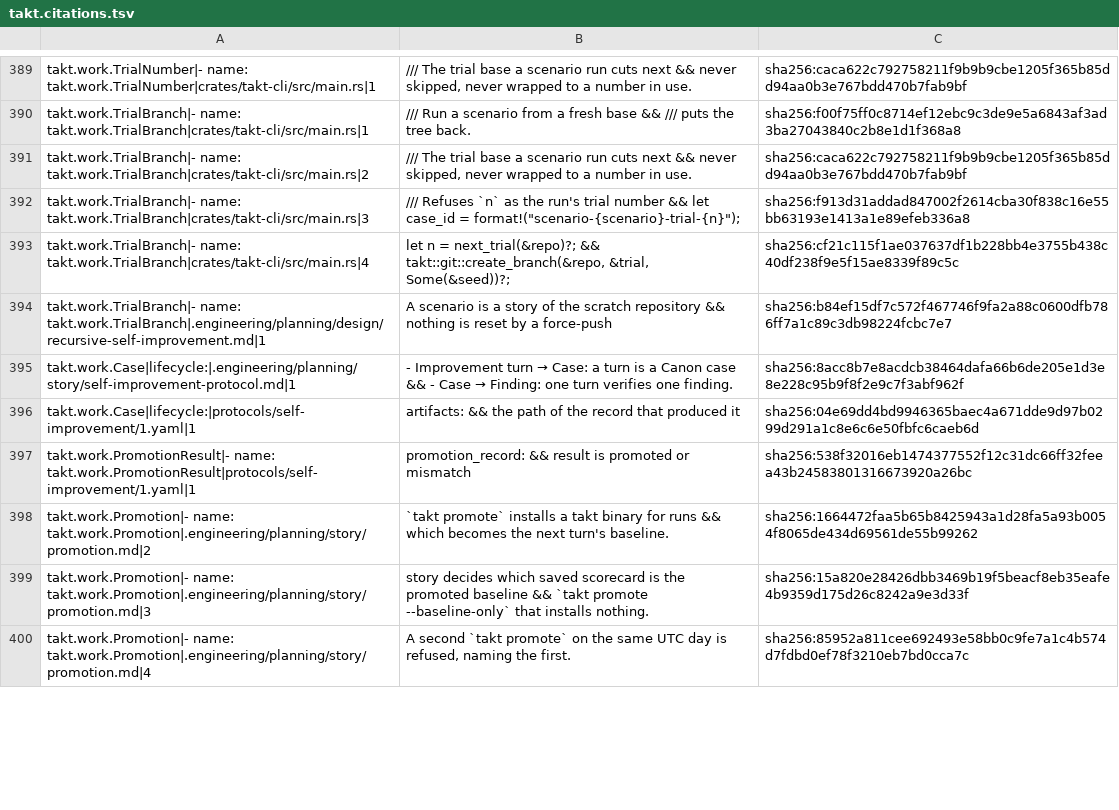
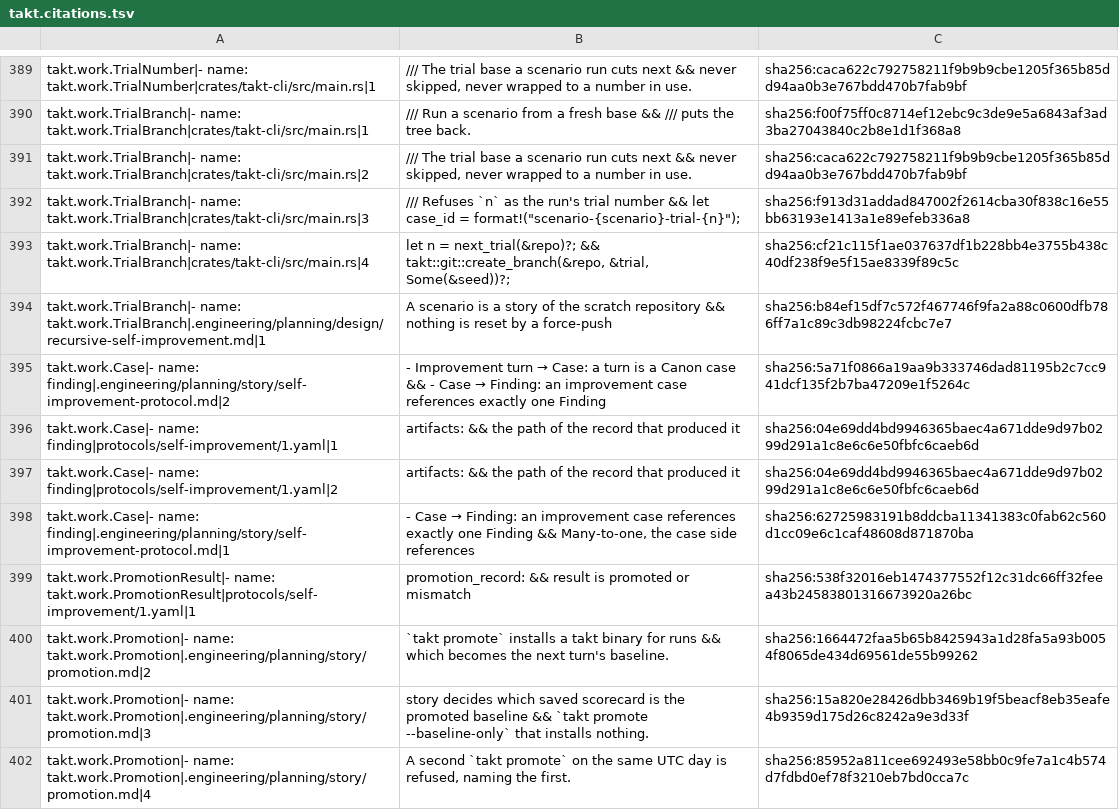
Before and after one commit to beyond10x/takt, a TSV file: ess/domains/takt.citations.tsv, drawn as a sheet; only a part is shown, gaps mark what is left out; the diff covers the shown part only.

```diff
--- a/ess/domains/takt.citations.tsv
+++ b/ess/domains/takt.citations.tsv
@@ -406,4 +406,6 @@ takt.work.TrialBranch|- name: takt.work.TrialBranch|crates/takt-cli/src/main.rs|
 takt.work.TrialBranch|- name: takt.work.TrialBranch|.engineering/planning/design/recursive-self-improvement.md|1	A scenario is a story of the scratch repository && nothing is reset by a force-push	sha256:b84ef15df7c572f467746f9fa2a88c0600dfb786ff7a1c89c3db98224fcbc7e7
-takt.work.Case|lifecycle:|.engineering/planning/story/self-improvement-protocol.md|1	- Improvement turn → Case: a turn is a Canon case && - Case → Finding: one turn verifies one finding.	sha256:8acc8b7e8acdcb38464dafa66b6de205e1d3e8e228c95b9f8f2e9c7f3abf962f
-takt.work.Case|lifecycle:|protocols/self-improvement/1.yaml|1	artifacts: && the path of the record that produced it	sha256:04e69dd4bd9946365baec4a671dde9d97b0299d291a1c8e6c6e50fbfc6caeb6d
+takt.work.Case|- name: finding|.engineering/planning/story/self-improvement-protocol.md|2	- Improvement turn → Case: a turn is a Canon case && - Case → Finding: an improvement case references exactly one Finding	sha256:5a71f0866a19aa9b333746dad81195b2c7cc941dcf135f2b7ba47209e1f5264c
+takt.work.Case|- name: finding|protocols/self-improvement/1.yaml|1	artifacts: && the path of the record that produced it	sha256:04e69dd4bd9946365baec4a671dde9d97b0299d291a1c8e6c6e50fbfc6caeb6d
+takt.work.Case|- name: finding|protocols/self-improvement/1.yaml|2	artifacts: && the path of the record that produced it	sha256:04e69dd4bd9946365baec4a671dde9d97b0299d291a1c8e6c6e50fbfc6caeb6d
+takt.work.Case|- name: finding|.engineering/planning/story/self-improvement-protocol.md|1	- Case → Finding: an improvement case references exactly one Finding && Many-to-one, the case side references	sha256:62725983191b8ddcba11341383c0fab62c560d1cc09e6c1caf48608d871870ba
 takt.work.PromotionResult|- name: takt.work.PromotionResult|protocols/self-improvement/1.yaml|1	promotion_record: && result is promoted or mismatch	sha256:538f32016eb1474377552f12c31dc66ff32feea43b24583801316673920a26bc
```
Also changed, not shown: 8 added rows, 1 removed row and 6 edited cells elsewhere in this file, 4 other files.
